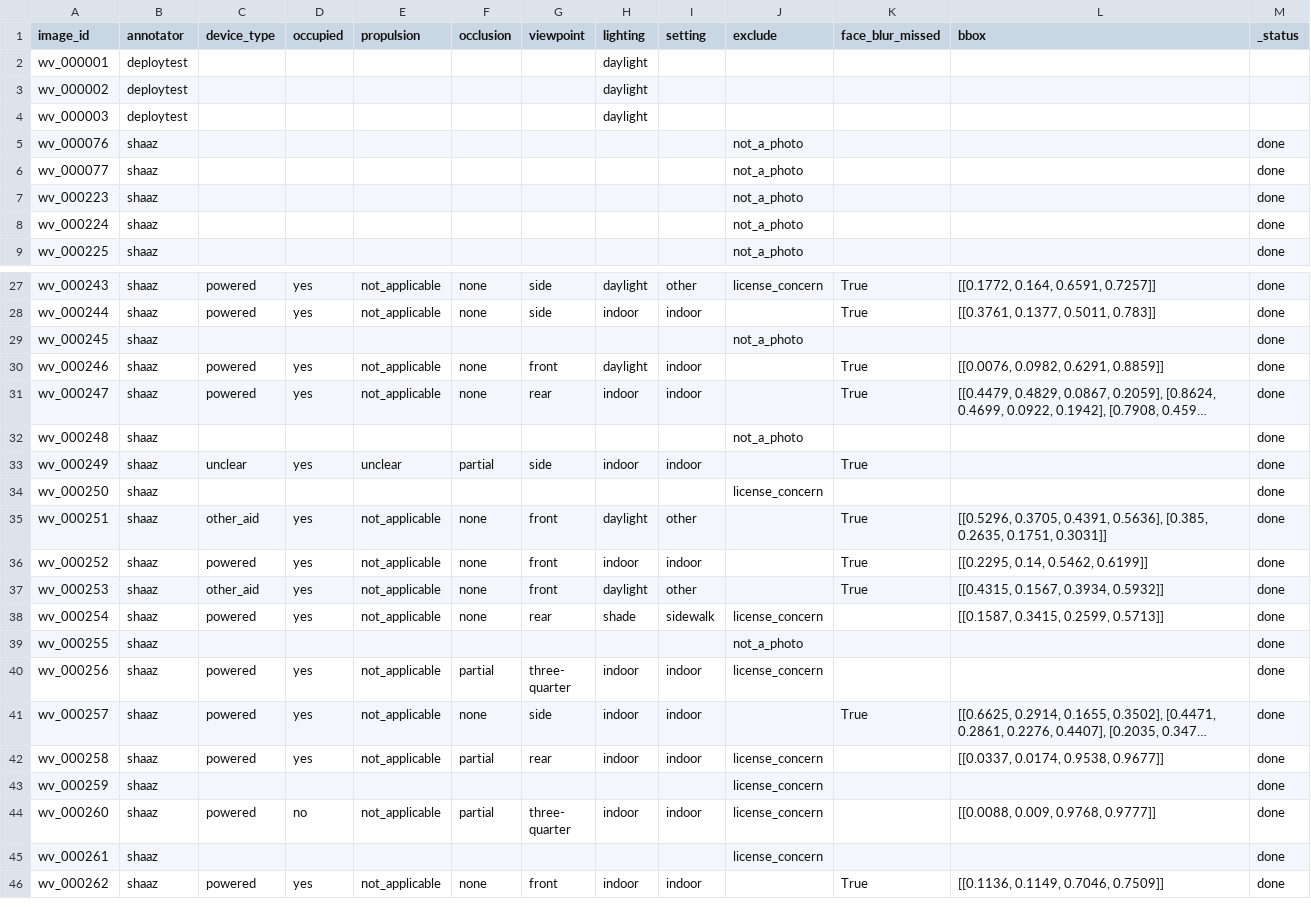
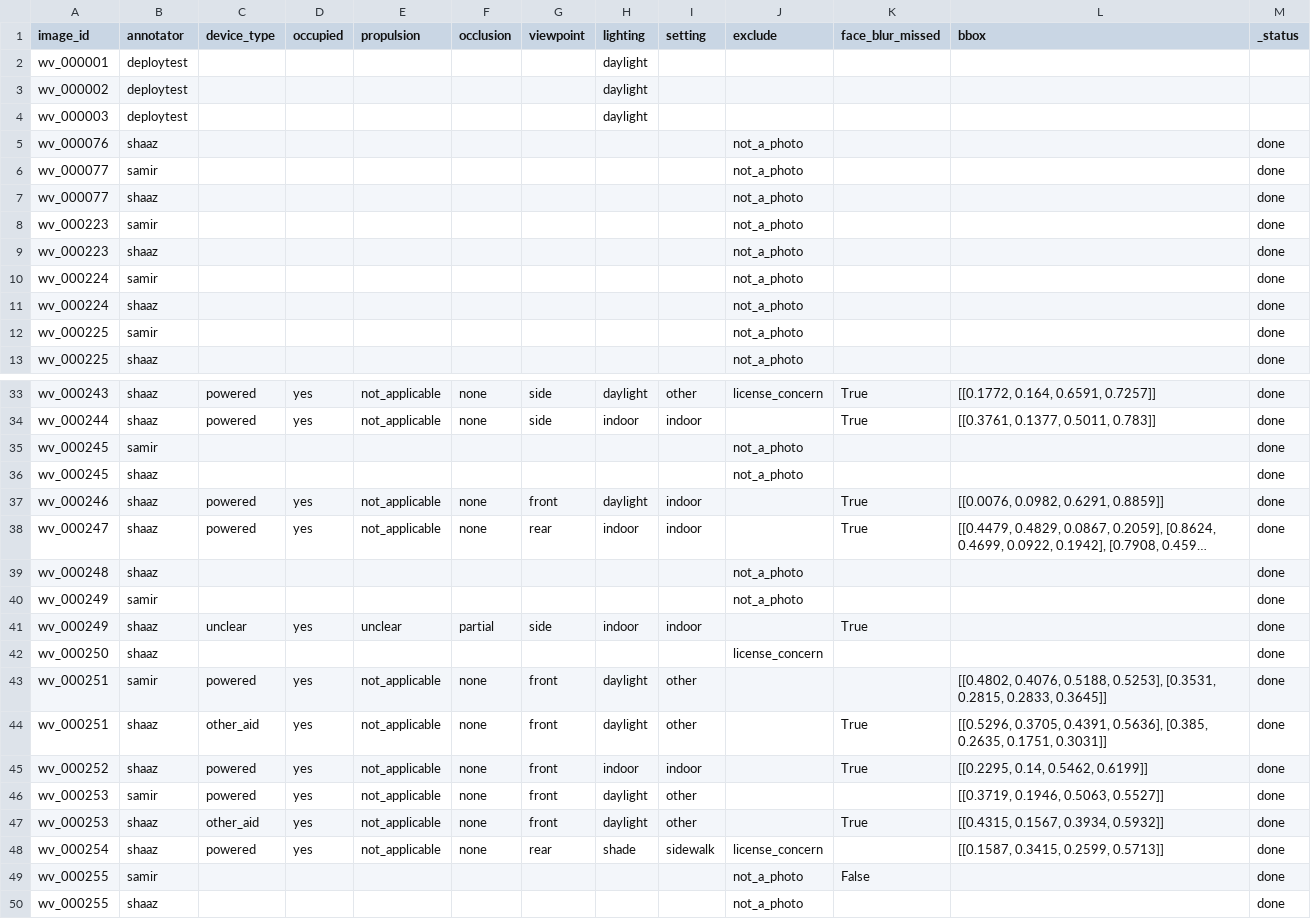
Before and after one commit to Mi3-Lab/MAID, a CSV file: derived/per_annotator_labels.csv, drawn as a sheet; only a part is shown, gaps mark what is left out; the shorter side is filled out with more unchanged rows; long unchanged cells end in …; the diff covers the shown part only; the diff names each change by its address in the sheet, - before the commit and + after, or states it on an @@ line.

```diff
--- a/derived/per_annotator_labels.csv
+++ b/derived/per_annotator_labels.csv
+row 6: wv_000077 | samir |  |  |  |  |  |  |  | not_a_photo |  |  | done
+row 8: wv_000223 | samir |  |  |  |  |  |  |  | not_a_photo |  |  | done
+row 10: wv_000224 | samir |  |  |  |  |  |  |  | not_a_photo |  |  | done
+row 12: wv_000225 | samir |  |  |  |  |  |  |  | not_a_photo |  |  | done
+row 35: wv_000245 | samir |  |  |  |  |  |  |  | not_a_photo |  |  | done
+row 40: wv_000249 | samir |  |  |  |  |  |  |  | not_a_photo |  |  | done
+row 43: wv_000251 | samir | powered | yes | not_applicable | none | front | daylight | other |  |  | [[0.4802, 0.4076, 0.5188, 0.5253], [0.3531, 0.2815, 0.2833, 0.3645]] | done
+row 46: wv_000253 | samir | powered | yes | not_applicable | none | front | daylight | other |  |  | [[0.3719, 0.1946, 0.5063, 0.5527]] | done
+row 49: wv_000255 | samir |  |  |  |  |  |  |  | not_a_photo | False |  | done
```
Also changed, not shown: 20 added rows elsewhere in this file, derived/labels.csv, 7 other files.
